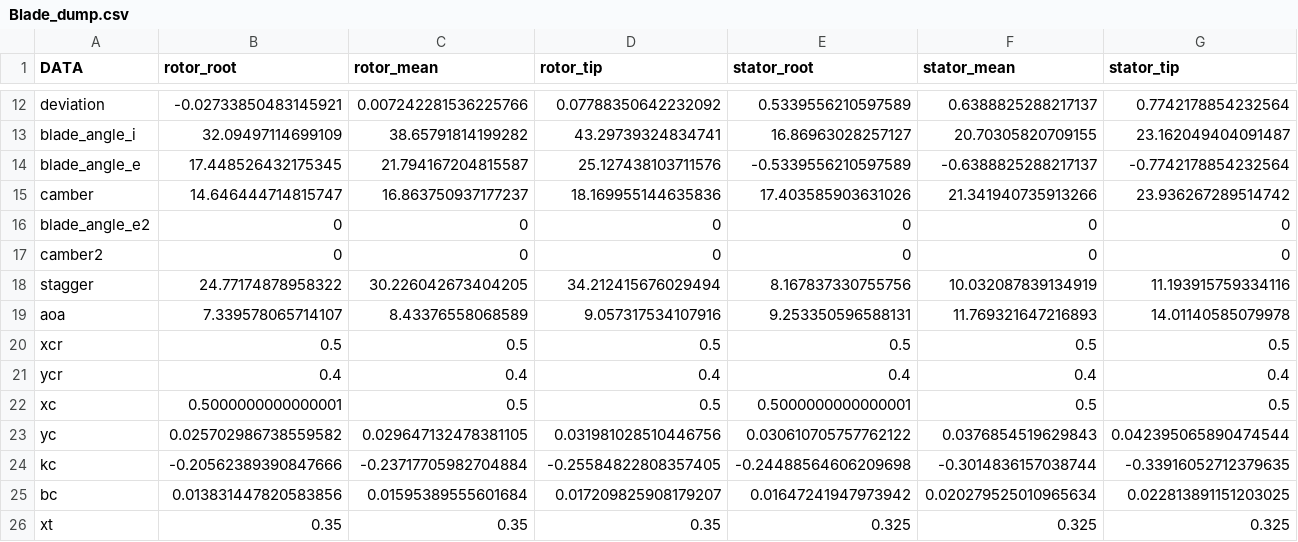
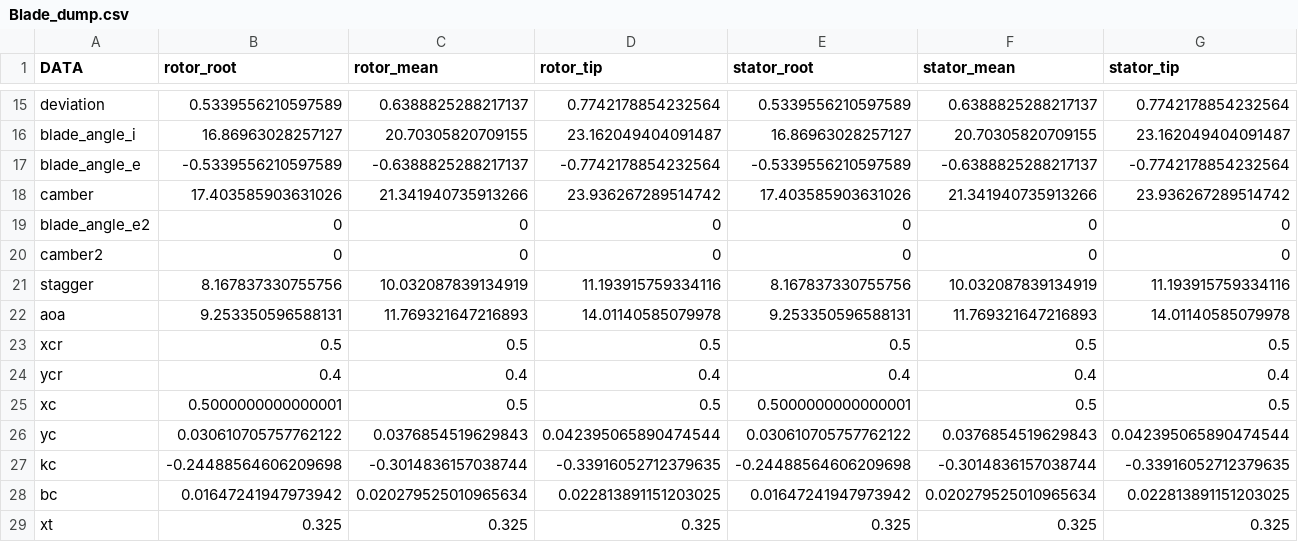
Before and after one commit to belac626/fan-design, a CSV file: Output/Blade_dump.csv, drawn as a sheet; only a part is shown, gaps mark what is left out; addresses are those after the commit; the diff covers the shown part only; the diff names each change by its address in the sheet, - before the commit and + after, or states it on an @@ line.

```diff
--- a/Output/Blade_dump.csv
+++ b/Output/Blade_dump.csv
-B15 (rotor_root): -0.02733850483145921
+B15 (rotor_root): 0.5339556210597589
-C15 (rotor_mean): 0.007242281536225766
+C15 (rotor_mean): 0.6388825288217137
-D15 (rotor_tip): 0.07788350642232092
+D15 (rotor_tip): 0.7742178854232564
-B16 (rotor_root): 32.09497114699109
+B16 (rotor_root): 16.86963028257127
-C16 (rotor_mean): 38.65791814199282
+C16 (rotor_mean): 20.70305820709155
-D16 (rotor_tip): 43.29739324834741
+D16 (rotor_tip): 23.162049404091487
-B17 (rotor_root): 17.448526432175345
+B17 (rotor_root): -0.5339556210597589
-C17 (rotor_mean): 21.794167204815587
+C17 (rotor_mean): -0.6388825288217137
-D17 (rotor_tip): 25.127438103711576
+D17 (rotor_tip): -0.7742178854232564
-B18 (rotor_root): 14.646444714815747
+B18 (rotor_root): 17.403585903631026
-C18 (rotor_mean): 16.863750937177237
+C18 (rotor_mean): 21.341940735913266
-D18 (rotor_tip): 18.169955144635836
+D18 (rotor_tip): 23.936267289514742
-B21 (rotor_root): 24.77174878958322
+B21 (rotor_root): 8.167837330755756
-C21 (rotor_mean): 30.226042673404205
+C21 (rotor_mean): 10.032087839134919
-D21 (rotor_tip): 34.212415676029494
+D21 (rotor_tip): 11.193915759334116
-B22 (rotor_root): 7.339578065714107
+B22 (rotor_root): 9.253350596588131
-C22 (rotor_mean): 8.43376558068589
+C22 (rotor_mean): 11.769321647216893
-D22 (rotor_tip): 9.057317534107916
+D22 (rotor_tip): 14.01140585079978
-B26 (rotor_root): 0.025702986738559582
+B26 (rotor_root): 0.030610705757762122
-C26 (rotor_mean): 0.029647132478381105
+C26 (rotor_mean): 0.0376854519629843
-D26 (rotor_tip): 0.031981028510446756
+D26 (rotor_tip): 0.042395065890474544
-B27 (rotor_root): -0.20562389390847666
+B27 (rotor_root): -0.24488564606209698
-C27 (rotor_mean): -0.23717705982704884
+C27 (rotor_mean): -0.3014836157038744
-D27 (rotor_tip): -0.25584822808357405
+D27 (rotor_tip): -0.33916052712379635
-B28 (rotor_root): 0.013831447820583856
+B28 (rotor_root): 0.01647241947973942
-C28 (rotor_mean): 0.01595389555601684
+C28 (rotor_mean): 0.020279525010965634
-D28 (rotor_tip): 0.017209825908179207
+D28 (rotor_tip): 0.022813891151203025
-B29 (rotor_root): 0.35
+B29 (rotor_root): 0.325
-C29 (rotor_mean): 0.35
+C29 (rotor_mean): 0.325
-D29 (rotor_tip): 0.35
+D29 (rotor_tip): 0.325
```
Also changed, not shown: 4 added rows, 4 removed rows and 87 edited cells elsewhere in this file, 7 other files.
